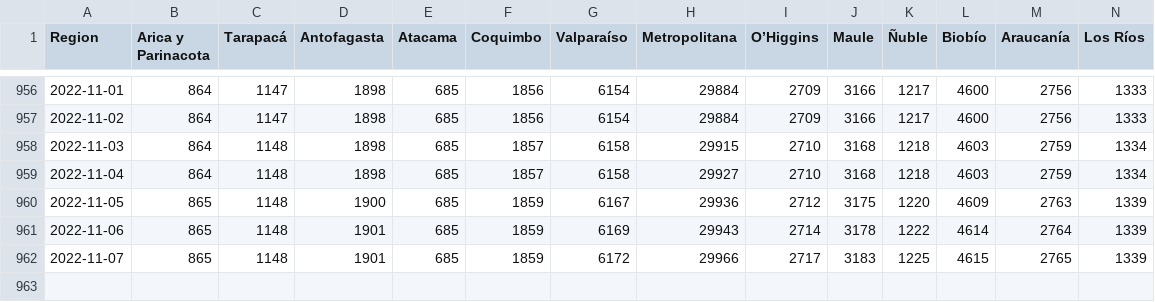
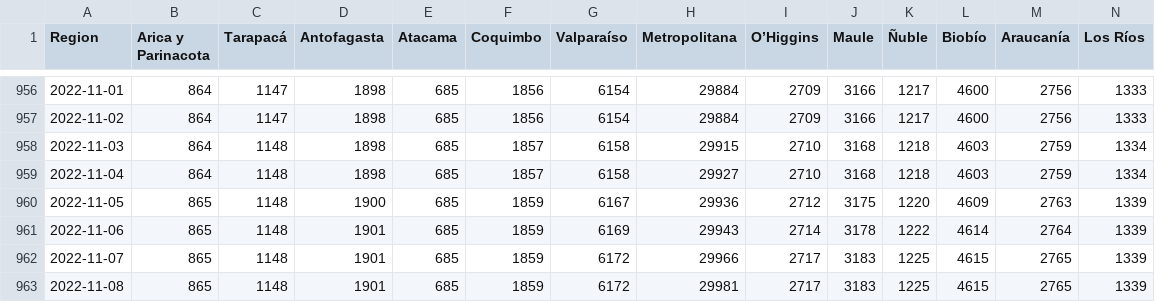
Before and after one commit to YachayData/visualizer, a CSV file: getData/fallecidos_region.csv, drawn as a sheet; only a part is shown, gaps mark what is left out; rows hold the shown columns only; the diff names each change by its address in the sheet, - before the commit and + after, or states it on an @@ line.

```diff
--- a/getData/fallecidos_region.csv
+++ b/getData/fallecidos_region.csv
+row 963: 2022-11-08 | 865 | 1148 | 1901 | 685 | 1859 | 6172 | 29981 | 2717 | 3183 | 1225 | 4615 | 2765 | 1339
```
Also changed, not shown: getData/casos_totales_region.csv, getData/pacientes_UCI.csv, 9 other files.
